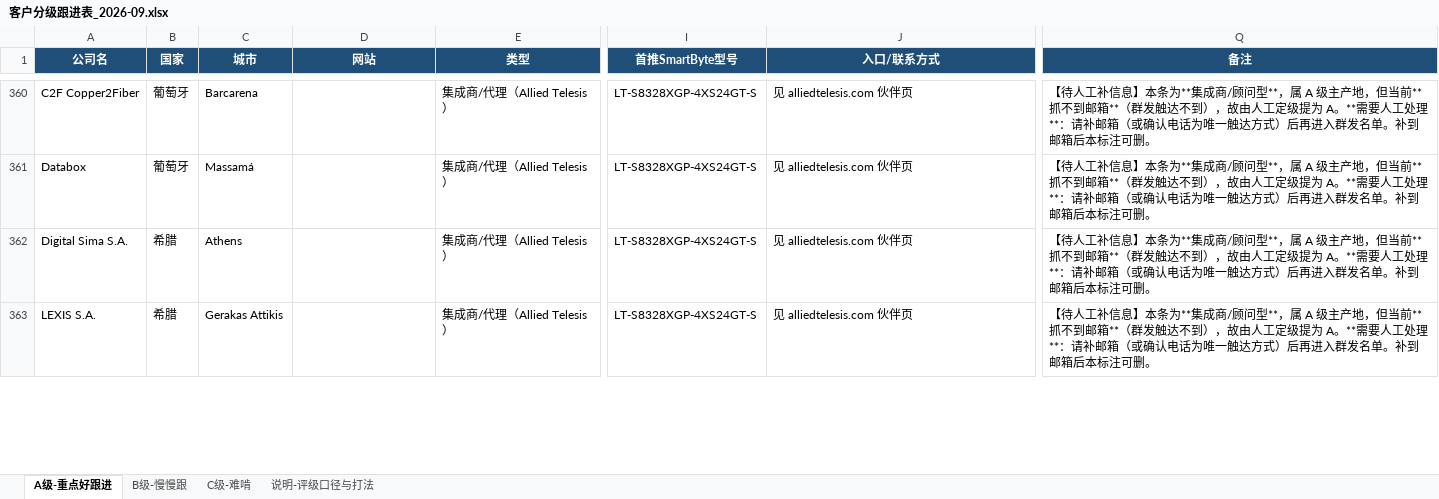
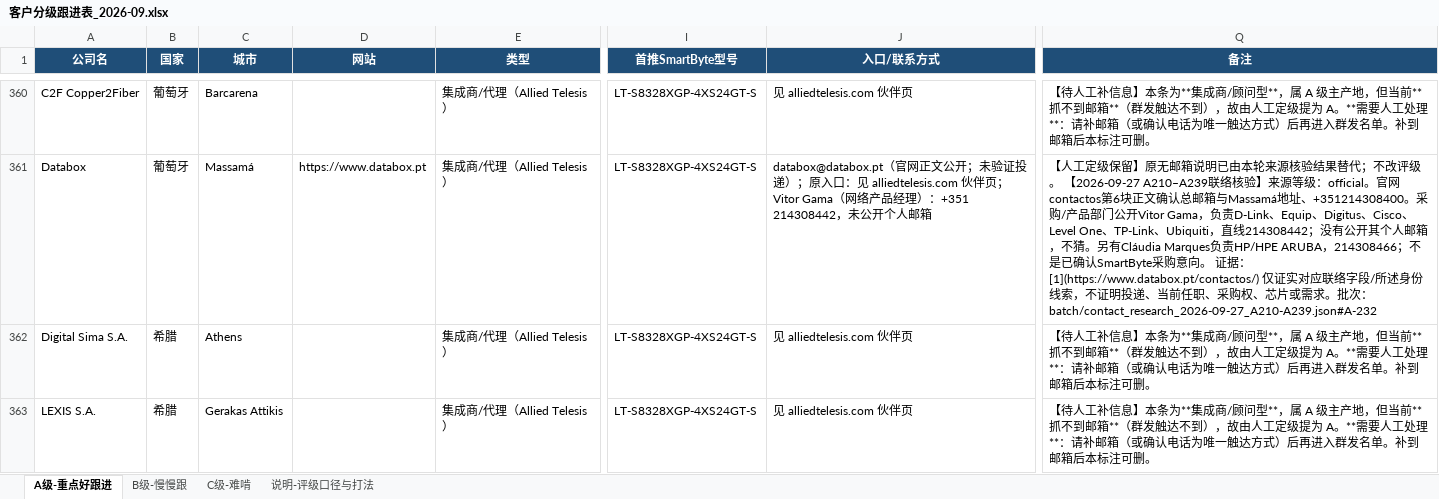
Before and after one commit to SimonSaga-202306/mikrotik-info, an Excel workbook: 客户分级跟进表_2026-09.xlsx, sheet A级-重点好跟进, drawn as a sheet; only a part is shown, gaps mark what is left out; values as stored, in another font and other column widths than the file's, no borders; the diff covers the shown part only; the diff names each change by its address in the sheet, - before the commit and + after, or states it on an @@ line.

Commit message:
Research A210-A239 contacts with scoped evidence and freeze strategy output
Co-authored-by: arena-agent <297053741+arena-agent@users.noreply.github.com>

```diff
--- a/客户分级跟进表_2026-09.xlsx (sheet A级-重点好跟进)
+++ b/客户分级跟进表_2026-09.xlsx (sheet A级-重点好跟进)
-D361 (网站): (empty)
+D361 (网站): https://www.databox.pt
-J361 (入口/联系方式): 见 alliedtelesis.com 伙伴页
+J361 (入口/联系方式): databox@databox.pt（官网正文公开；未验证投递）；原入口：见 alliedtelesis.com 伙伴页；Vitor Gama（网络产品经理）：+351 214308442，未公开个人邮箱
-Q361 (备注): 【待人工补信息】本条为**集成商/顾问型**，属 A 级主产地，但当前**抓不到邮箱**（群发触达不到），故由人工定级提为 A。**需要人工处理**：请补邮箱（或确认电话为唯一触达方式）后再进入群发名单。补到邮箱后本标注可删。
+Q361 (备注): 【人工定级保留】原无邮箱说明已由本轮来源核验结果替代；不改评级。 【2026-09-27 A210–A239联络核验】来源等级：official。官网contactos第6块正文确认总邮箱与Massamá地址、+351214308400。采购/产品部门公开Vitor Gama，负责D-Link、Equip、Digitus、Cisco、Level One、TP-Link、Ubiquiti，直线214308442；没有公开其个人邮箱，不猜。另有Cláudia Marques负责HP/HPE ARUBA，214308466；不是已确认SmartByte采购意向。 证据：[1](https://www.databox.pt/contactos/) 仅证实对应联络字段/所述身份线索，不证明投递、当前任职、采购权、芯片或需求。批次：batch/contact_research_2026-09-27_A210-A239.json#A-232
```
Also changed, not shown: 84 edited cells elsewhere in this sheet, MikroTik_vs_SmartByte_替代对照表.xlsx, 47 other files.
